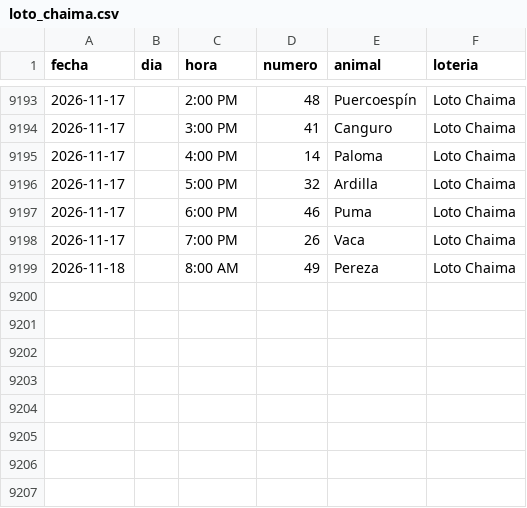
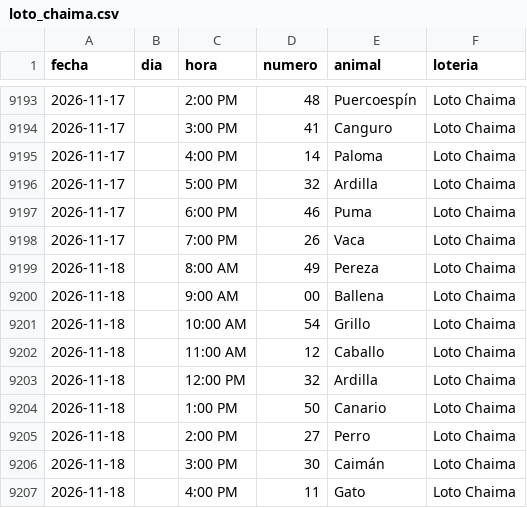
Before and after one commit to victorcsp22-star/sniper-ruletas, a CSV file: loto_chaima.csv, drawn as a sheet; only a part is shown, gaps mark what is left out.

```diff
--- a/loto_chaima.csv
+++ b/loto_chaima.csv
@@ -9199 +9199,9 @@ fecha,dia,hora,numero,animal,loteria
 2026-11-18,,8:00 AM,49,Pereza,Loto Chaima
+2026-11-18,,9:00 AM,00,Ballena,Loto Chaima
+2026-11-18,,10:00 AM,54,Grillo,Loto Chaima
+2026-11-18,,11:00 AM,12,Caballo,Loto Chaima
+2026-11-18,,12:00 PM,32,Ardilla,Loto Chaima
+2026-11-18,,1:00 PM,50,Canario,Loto Chaima
+2026-11-18,,2:00 PM,27,Perro,Loto Chaima
+2026-11-18,,3:00 PM,30,Caimán,Loto Chaima
+2026-11-18,,4:00 PM,11,Gato,Loto Chaima
```
Also changed, not shown: data_vz/guacharo_activo_2anios.csv, granja_millonaria_granjazo.csv, 7 other files.
